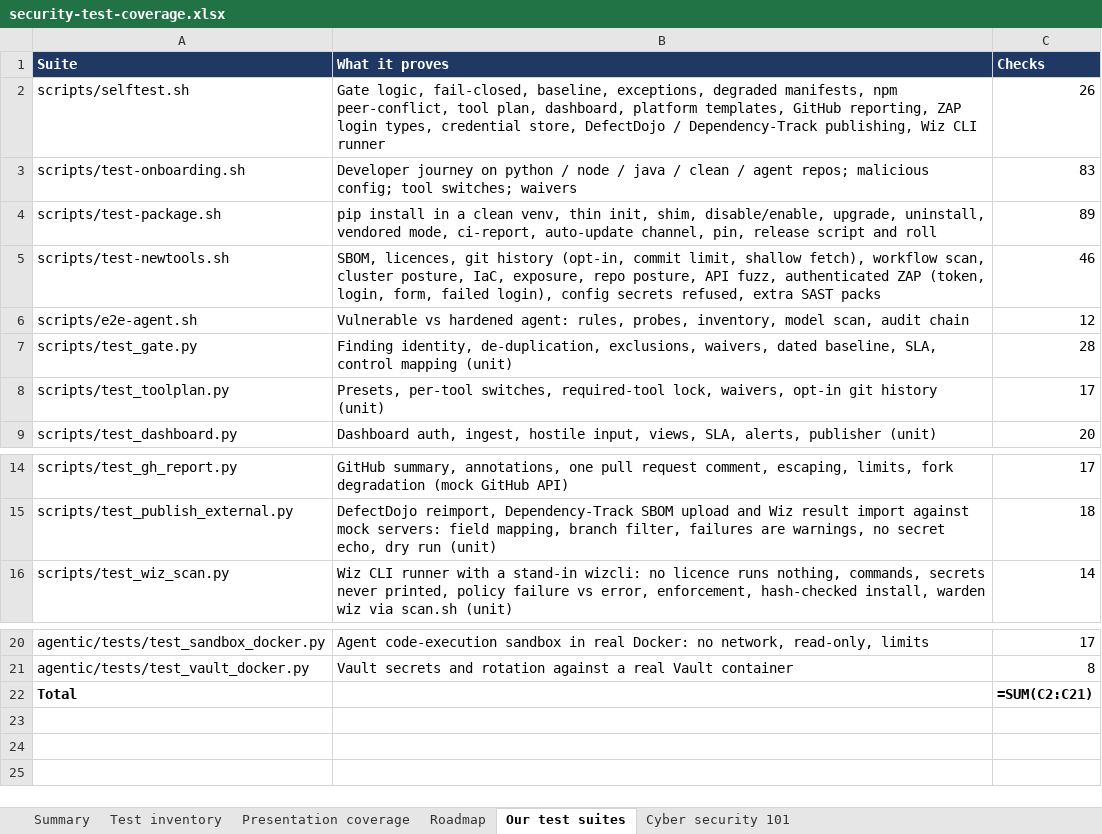
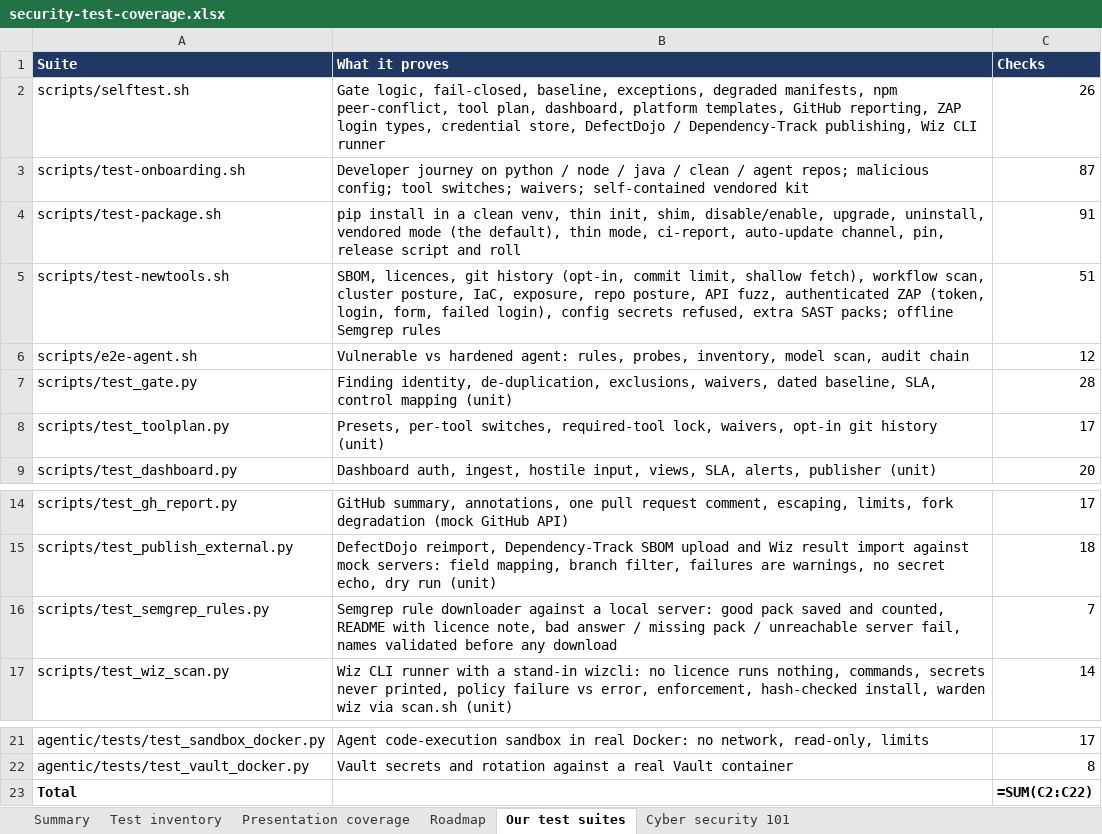
Before and after one commit to rakeshkolipakaTA/mckesson-security-kit, an Excel workbook: docs/security-test-coverage.xlsx, sheet Our test suites, drawn as a sheet; only a part is shown, gaps mark what is left out; values as stored, in another font and other column widths than the file's, no borders; formulas without a stored value are shown as written; addresses are those after the commit; the diff names each change by its address in the sheet, - before the commit and + after, or states it on an @@ line.

```diff
--- a/docs/security-test-coverage.xlsx (sheet Our test suites)
+++ b/docs/security-test-coverage.xlsx (sheet Our test suites)
-B3 (What it proves): …tool switches; waivers
+B3 (What it proves): …tool switches; waivers; self-contained vendored kit
-C3 (Checks): 83
+C3 (Checks): 87
-B4 (What it proves): …uninstall, vendored mode, ci-report,…
+B4 (What it proves): …uninstall, vendored mode (the default), thin mode, ci-report,…
-C4 (Checks): 89
+C4 (Checks): 91
-B5 (What it proves): …extra SAST packs
+B5 (What it proves): …extra SAST packs; offline Semgrep rules
-C5 (Checks): 46
+C5 (Checks): 51
+row 16: scripts/test_semgrep_rules.py | Semgrep rule downloader against a local server: good pack saved and counted, README with licence note, bad answer / missing pack / unreachable server fail, names validated before any download | 7
-C23 (Checks): =SUM(C2:C21)
+C23 (Checks): =SUM(C2:C22)
```
Also changed, not shown: sheet Summary, 25 other files.
